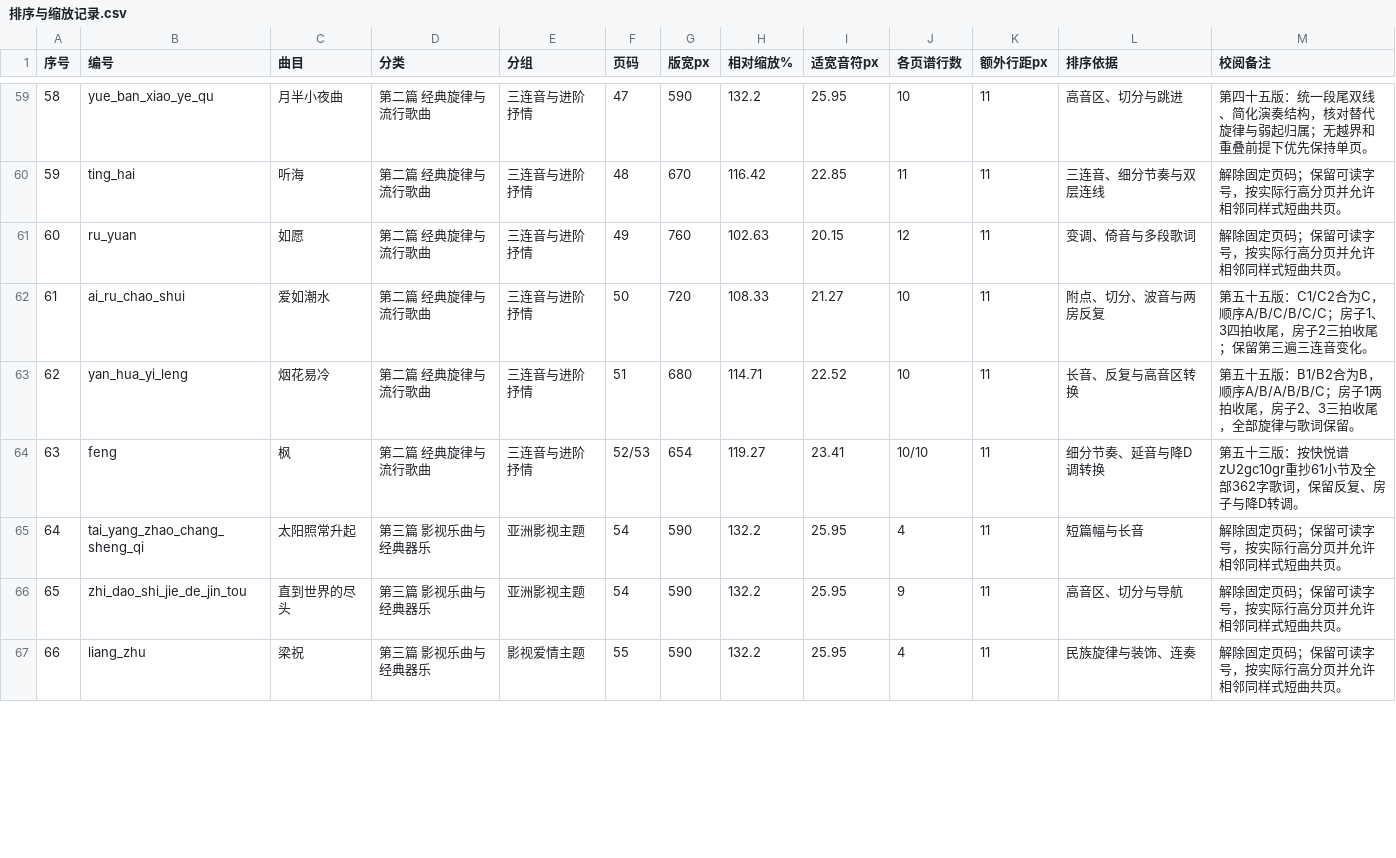
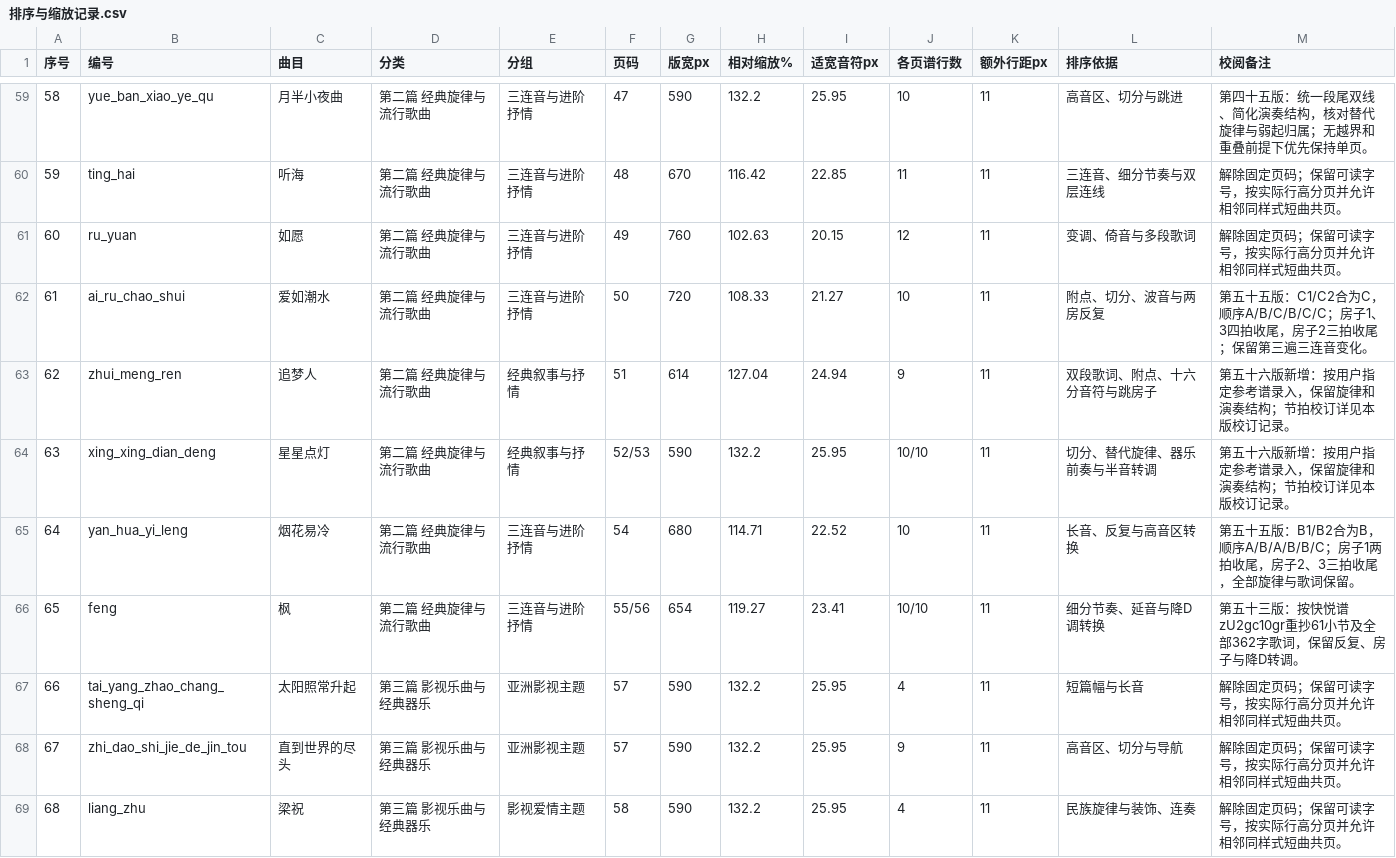
Before and after one commit to huazhechen/m3n, a CSV file: scorebook/排序与缩放记录.csv, drawn as a sheet; only a part is shown, gaps mark what is left out; addresses are those after the commit; the diff covers the shown part only; the diff names each change by its address in the sheet, - before the commit and + after, or states it on an @@ line.

Commit message:
Add three numbered scores and correct Stars introduction from reference image

```diff
--- a/scorebook/排序与缩放记录.csv
+++ b/scorebook/排序与缩放记录.csv
+row 63: 62 | zhui_meng_ren | 追梦人 | 第二篇 经典旋律与流行歌曲 | 经典叙事与抒情 | 51 | 614 | 127.04 | 24.94 | 9 | 11 | 双段歌词、附点、十六分音符与跳房子 | 第五十六版新增：按用户指定参考谱录入，保留旋律和演奏结构；节拍校订详见本版校订记录。
+row 64: 63 | xing_xing_dian_deng | 星星点灯 | 第二篇 经典旋律与流行歌曲 | 经典叙事与抒情 | 52/53 | 590 | 132.2 | 25.95 | 10/10 | 11 | 切分、替代旋律、器乐前奏与半音转调 | 第五十六版新增：按用户指定参考谱录入，保留旋律和演奏结构；节拍校订详见本版校订记录。
@@ column A (序号) renumbered from row 65 down @@
-F65 (页码): 51
+F65 (页码): 54
-F66 (页码): 52/53
+F66 (页码): 55/56
-F67:F68 (页码): 54
+F67:F68 (页码): 57
-F69 (页码): 55
+F69 (页码): 58
```
Also changed, not shown: 1 added row and 20 edited cells elsewhere in this file, 17 other files.
